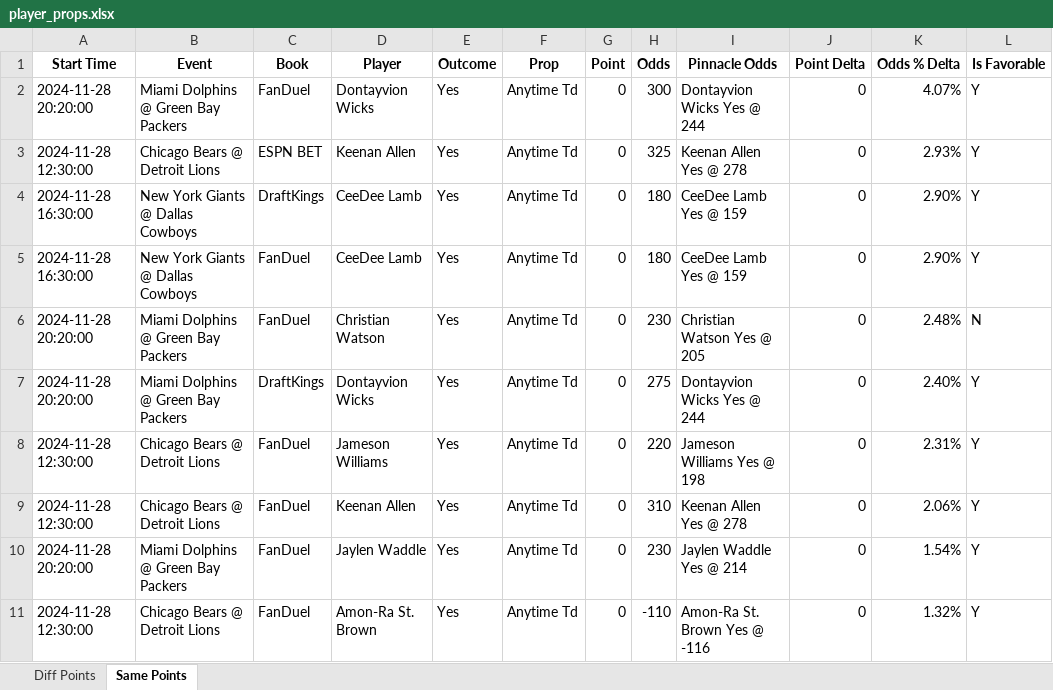
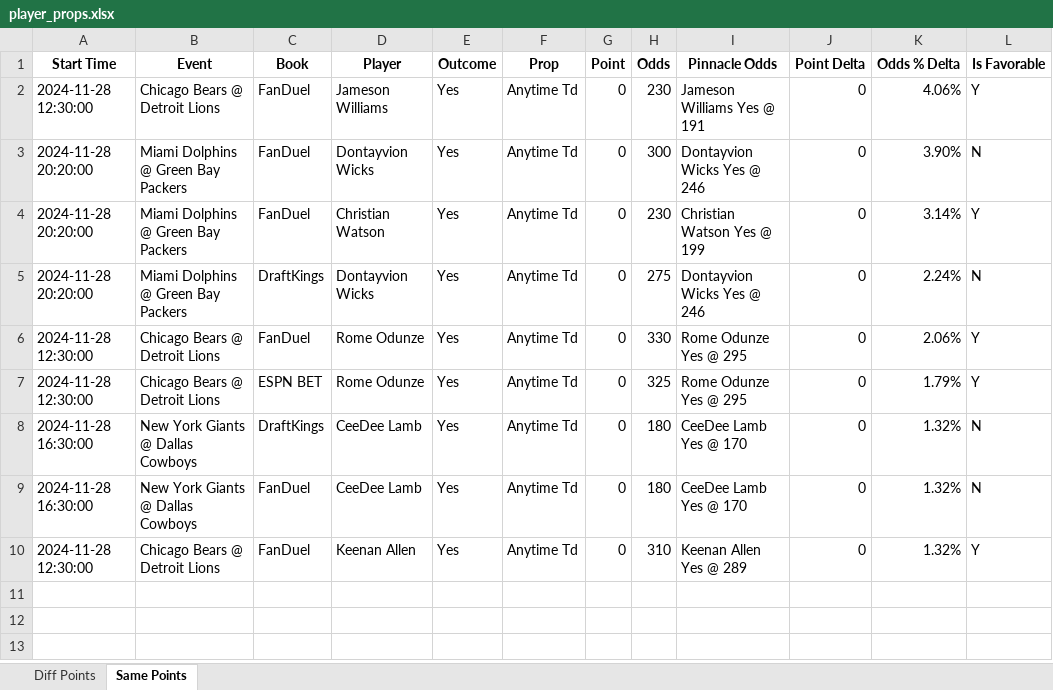
Before and after one commit to rahulShahCode/player-props-scraper, an Excel workbook: player_props.xlsx, sheet Same Points, drawn as a sheet; values as stored, in another font and other column widths than the file's, no borders; removed rows and columns are numbered as before the commit, all else as after; the diff names each change by its address in the sheet, - before the commit and + after, or states it on an @@ line.

```diff
--- a/player_props.xlsx (sheet Same Points)
+++ b/player_props.xlsx (sheet Same Points)
+row 2: 2024-11-28 12:30:00 | Chicago Bears @ Detroit Lions | FanDuel | Jameson Williams | Yes | Anytime Td | 0 | 230 | Jameson Williams Yes @ 191 | 0 | 4.06% | Y
-I3 (Pinnacle Odds): Dontayvion Wicks Yes @ 244
+I3 (Pinnacle Odds): Dontayvion Wicks Yes @ 246
-K3 (Odds % Delta): 4.07%
+K3 (Odds % Delta): 3.90%
-L3 (Is Favorable): Y
+L3 (Is Favorable): N
-row 3: 2024-11-28 12:30:00 | Chicago Bears @ Detroit Lions | ESPN BET | Keenan Allen | Yes | Anytime Td | 0 | 325 | Keenan Allen Yes @ 278 | 0 | 2.93% | Y
-row 4: 2024-11-28 16:30:00 | New York Giants @ Dallas Cowboys | DraftKings | CeeDee Lamb | Yes | Anytime Td | 0 | 180 | CeeDee Lamb Yes @ 159 | 0 | 2.90% | Y
-row 5: 2024-11-28 16:30:00 | New York Giants @ Dallas Cowboys | FanDuel | CeeDee Lamb | Yes | Anytime Td | 0 | 180 | CeeDee Lamb Yes @ 159 | 0 | 2.90% | Y
-I4 (Pinnacle Odds): Christian Watson Yes @ 205
+I4 (Pinnacle Odds): Christian Watson Yes @ 199
-K4 (Odds % Delta): 2.48%
+K4 (Odds % Delta): 3.14%
-L4 (Is Favorable): N
+L4 (Is Favorable): Y
-I5 (Pinnacle Odds): Dontayvion Wicks Yes @ 244
+I5 (Pinnacle Odds): Dontayvion Wicks Yes @ 246
-K5 (Odds % Delta): 2.40%
+K5 (Odds % Delta): 2.24%
-L5 (Is Favorable): Y
+L5 (Is Favorable): N
-D6 (Player): Jameson Williams
+D6 (Player): Rome Odunze
-H6 (Odds): 220
+H6 (Odds): 330
-I6 (Pinnacle Odds): Jameson Williams Yes @ 198
+I6 (Pinnacle Odds): Rome Odunze Yes @ 295
-K6 (Odds % Delta): 2.31%
+K6 (Odds % Delta): 2.06%
-C7 (Book): FanDuel
+C7 (Book): ESPN BET
-D7 (Player): Keenan Allen
+D7 (Player): Rome Odunze
-H7 (Odds): 310
+H7 (Odds): 325
-I7 (Pinnacle Odds): Keenan Allen Yes @ 278
+I7 (Pinnacle Odds): Rome Odunze Yes @ 295
-K7 (Odds % Delta): 2.06%
+K7 (Odds % Delta): 1.79%
+row 8: 2024-11-28 16:30:00 | New York Giants @ Dallas Cowboys | DraftKings | CeeDee Lamb | Yes | Anytime Td | 0 | 180 | CeeDee Lamb Yes @ 170 | 0 | 1.32% | N
-A9 (Start Time): 2024-11-28 20:20:00
+A9 (Start Time): 2024-11-28 16:30:00
-B9 (Event): Miami Dolphins @ Green Bay Packers
+B9 (Event): New York Giants @ Dallas Cowboys
-D9 (Player): Jaylen Waddle
+D9 (Player): CeeDee Lamb
-H9 (Odds): 230
+H9 (Odds): 180
-I9 (Pinnacle Odds): Jaylen Waddle Yes @ 214
+I9 (Pinnacle Odds): CeeDee Lamb Yes @ 170
-K9 (Odds % Delta): 1.54%
+K9 (Odds % Delta): 1.32%
-L9 (Is Favorable): Y
+L9 (Is Favorable): N
-D10 (Player): Amon-Ra St. Brown
+D10 (Player): Keenan Allen
-H10 (Odds): -110
+H10 (Odds): 310
-I10 (Pinnacle Odds): Amon-Ra St. Brown Yes @ -116
+I10 (Pinnacle Odds): Keenan Allen Yes @ 289
```
Also changed, not shown: sheet Diff Points, 2 other files.
